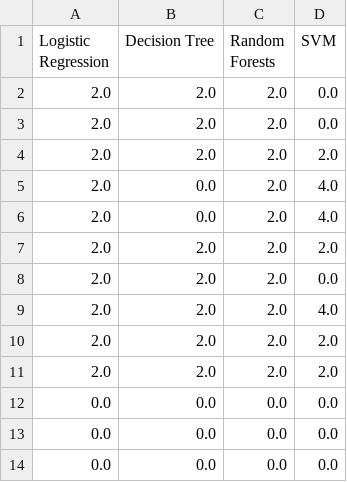
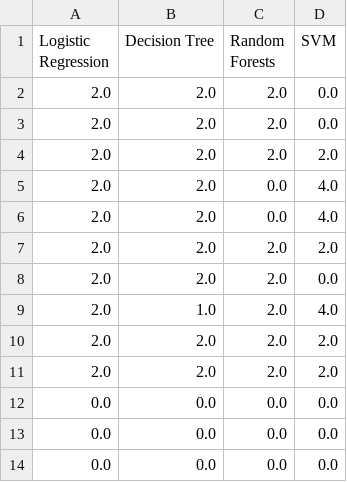
Before and after one commit to JKhandelwal/Machine-Learning-Assignment-2, a CSV file: outputs/all_multiclass.csv, drawn as a sheet; only a part is shown.

```diff
--- a/outputs/all_multiclass.csv
+++ b/outputs/all_multiclass.csv
@@ -4,7 +4,7 @@ Logistic Regression,Decision Tree,Random Forests,SVM
 2.0,2.0,2.0,2.0
-2.0,0.0,2.0,4.0
-2.0,0.0,2.0,4.0
+2.0,2.0,0.0,4.0
+2.0,2.0,0.0,4.0
 2.0,2.0,2.0,2.0
 2.0,2.0,2.0,0.0
-2.0,2.0,2.0,4.0
+2.0,1.0,2.0,4.0
 2.0,2.0,2.0,2.0
```
Also changed, not shown: outputs/subset_multiclass.csv, 4 other files.
